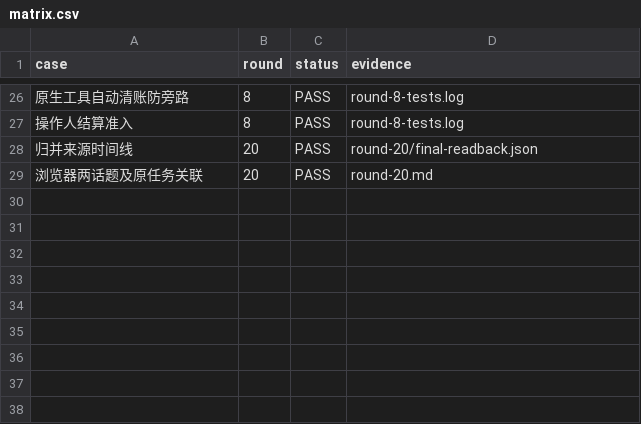
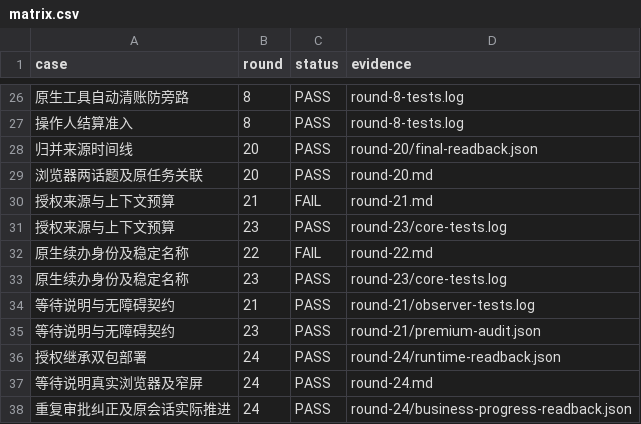
Before and after one commit to HiQ-AI/dingtalk-dsh-assistant, a CSV file: docs/acceptance/topic-routing-reuse/matrix.csv, drawn as a sheet; only a part is shown, gaps mark what is left out; the diff names each change by its address in the sheet, - before the commit and + after, or states it on an @@ line.

```diff
--- a/docs/acceptance/topic-routing-reuse/matrix.csv
+++ b/docs/acceptance/topic-routing-reuse/matrix.csv
+row 30: 授权来源与上下文预算 | 21 | FAIL | round-21.md
+row 31: 授权来源与上下文预算 | 23 | PASS | round-23/core-tests.log
+row 32: 原生续办身份及稳定名称 | 22 | FAIL | round-22.md
+row 33: 原生续办身份及稳定名称 | 23 | PASS | round-23/core-tests.log
+row 34: 等待说明与无障碍契约 | 21 | PASS | round-21/observer-tests.log
+row 35: 等待说明与无障碍契约 | 23 | PASS | round-21/premium-audit.json
+row 36: 授权继承双包部署 | 24 | PASS | round-24/runtime-readback.json
+row 37: 等待说明真实浏览器及窄屏 | 24 | PASS | round-24.md
+row 38: 重复审批纠正及原会话实际推进 | 24 | PASS | round-24/business-progress-readback.json
```
Also changed, not shown: 51 other files.
